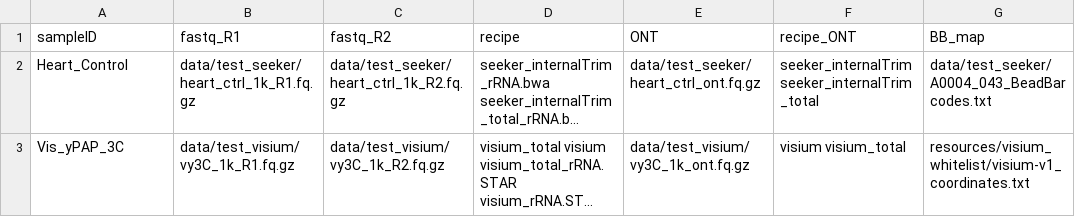
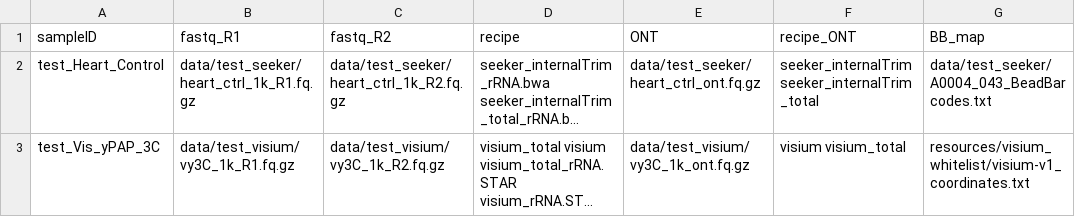
Before and after one commit to mckellardw/slide_snake, a CSV file: data/test_sample_sheet.csv, drawn as a sheet; only a part is shown; long unchanged cells end in …; the diff names each change by its address in the sheet, - before the commit and + after, or states it on an @@ line.

Commit message:
update test sample sheet

```diff
--- a/data/test_sample_sheet.csv
+++ b/data/test_sample_sheet.csv
-A2 (sampleID): Heart_Control
+A2 (sampleID): test_Heart_Control
-A3 (sampleID): Vis_yPAP_3C
+A3 (sampleID): test_Vis_yPAP_3C
```
